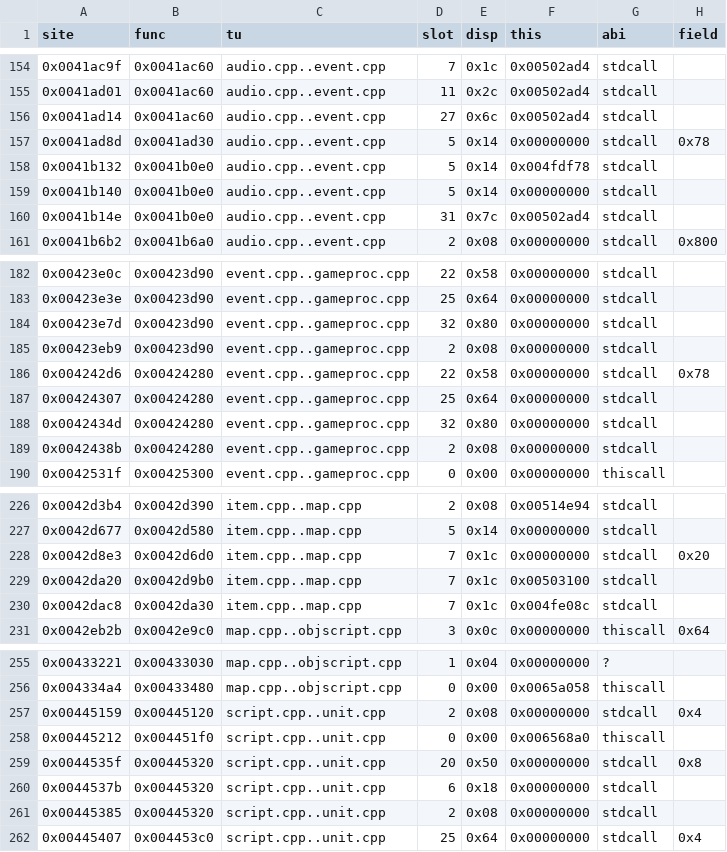
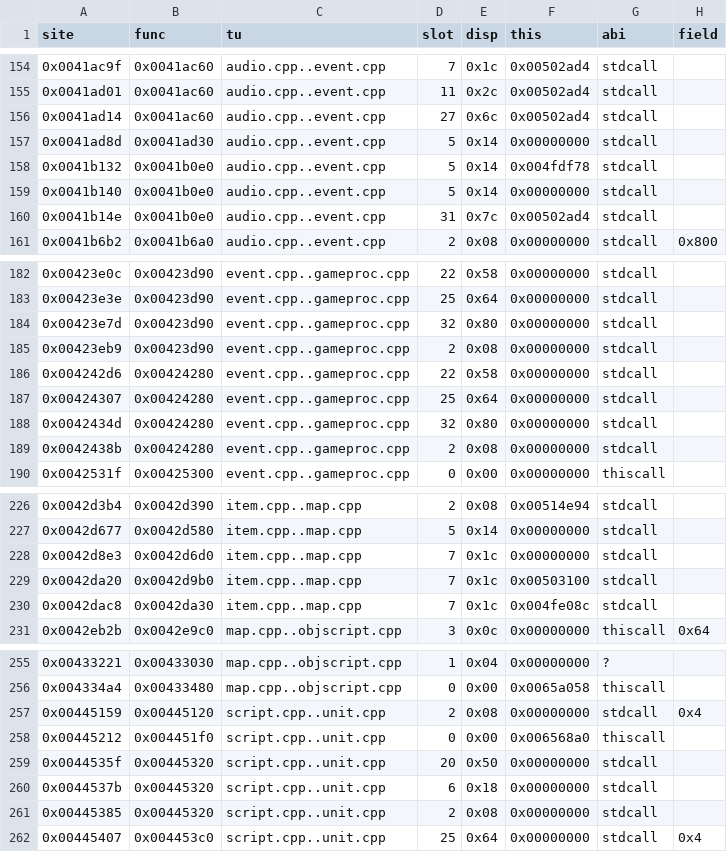
Before and after one commit to borancar/ArmyMen2, a TSV file: docs/comcalls.tsv, drawn as a sheet; only a part is shown, gaps mark what is left out; the diff covers the shown part only.

```diff
--- a/docs/comcalls.tsv
+++ b/docs/comcalls.tsv
@@ -156,3 +156,3 @@ site	func	tu	slot	disp	this	abi	field
 0x0041ad14	0x0041ac60	audio.cpp..event.cpp	27	0x6c	0x00502ad4	stdcall	
-0x0041ad8d	0x0041ad30	audio.cpp..event.cpp	5	0x14	0x00000000	stdcall	0x78
+0x0041ad8d	0x0041ad30	audio.cpp..event.cpp	5	0x14	0x00000000	stdcall	
 0x0041b132	0x0041b0e0	audio.cpp..event.cpp	5	0x14	0x004fdf78	stdcall	
@@ -185,3 +185,3 @@ site	func	tu	slot	disp	this	abi	field
 0x00423eb9	0x00423d90	event.cpp..gameproc.cpp	2	0x08	0x00000000	stdcall	
-0x004242d6	0x00424280	event.cpp..gameproc.cpp	22	0x58	0x00000000	stdcall	0x78
+0x004242d6	0x00424280	event.cpp..gameproc.cpp	22	0x58	0x00000000	stdcall	
 0x00424307	0x00424280	event.cpp..gameproc.cpp	25	0x64	0x00000000	stdcall	
@@ -227,3 +227,3 @@ site	func	tu	slot	disp	this	abi	field
 0x0042d677	0x0042d580	item.cpp..map.cpp	5	0x14	0x00000000	stdcall	
-0x0042d8e3	0x0042d6d0	item.cpp..map.cpp	7	0x1c	0x00000000	stdcall	0x20
+0x0042d8e3	0x0042d6d0	item.cpp..map.cpp	7	0x1c	0x00000000	stdcall	
 0x0042da20	0x0042d9b0	item.cpp..map.cpp	7	0x1c	0x00503100	stdcall	
@@ -258,3 +258,3 @@ site	func	tu	slot	disp	this	abi	field
 0x00445212	0x004451f0	script.cpp..unit.cpp	0	0x00	0x006568a0	thiscall	
-0x0044535f	0x00445320	script.cpp..unit.cpp	20	0x50	0x00000000	stdcall	0x8
+0x0044535f	0x00445320	script.cpp..unit.cpp	20	0x50	0x00000000	stdcall	
 0x0044537b	0x00445320	script.cpp..unit.cpp	6	0x18	0x00000000	stdcall	
```
Also changed, not shown: 13 edited cells elsewhere in this file, 6 other files.
